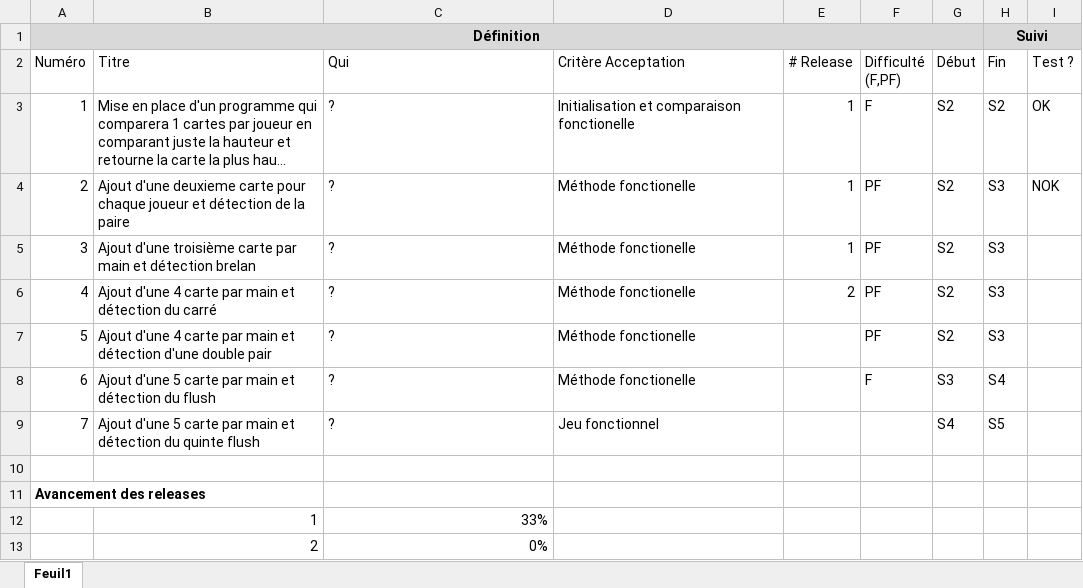
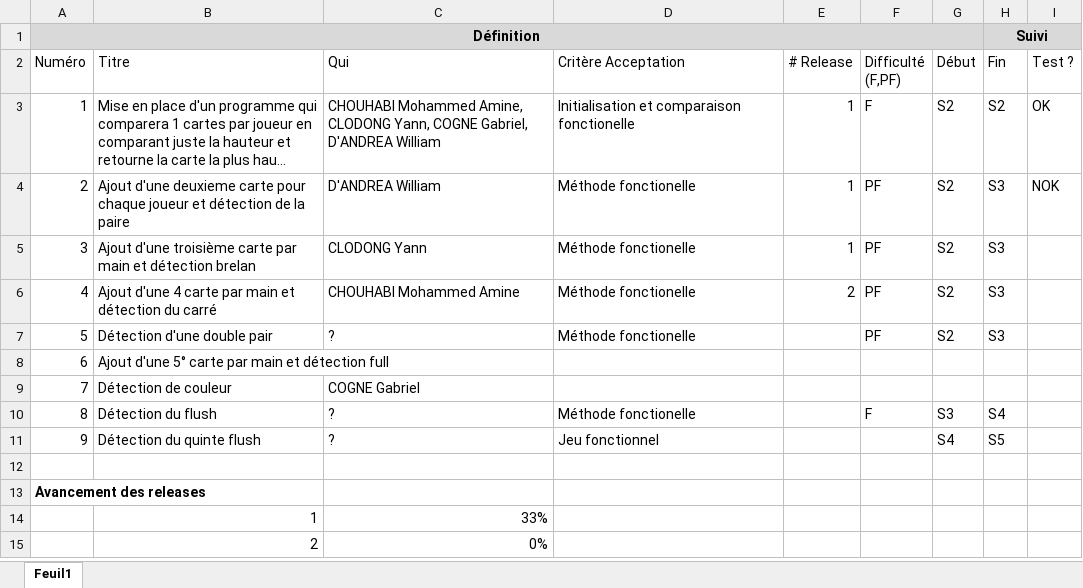
Before and after one commit to william-dandrea-study-software-courses/SI3-pns-si3-dojo-poker, an Excel workbook: D-specs.xlsx, sheet Feuil1, drawn as a sheet; long unchanged cells end in …; values as stored, in another font and other column widths than the file's, no borders; conditional formats not drawn; addresses are those after the commit; the diff names each change by its address in the sheet, - before the commit and + after, or states it on an @@ line.

```diff
--- a/D-specs.xlsx (sheet Feuil1)
+++ b/D-specs.xlsx (sheet Feuil1)
-C3 (Qui): ?
+C3 (Qui): CHOUHABI Mohammed Amine, CLODONG Yann, COGNE Gabriel, D'ANDREA William
-C4 (Qui): ?
+C4 (Qui): D'ANDREA William
-C5 (Qui): ?
+C5 (Qui): CLODONG Yann
-C6 (Qui): ?
+C6 (Qui): CHOUHABI Mohammed Amine
-B7 (Titre): Ajout d'une 4 carte par main et détection d'une double pair
+B7 (Titre): Détection d'une double pair
+row 8: 6 | Ajout d'une 5° carte par main et détection full
+row 9: 7 | Détection de couleur | COGNE Gabriel
@@ column A (Numéro) renumbered between rows 10 and 11 @@
-B10 (Titre): Ajout d'une 5 carte par main et détection du flush
+B10 (Titre): Détection du flush
-B11 (Titre): Ajout d'une 5 carte par main et détection du quinte flush
+B11 (Titre): Détection du quinte flush
```
Also changed, not shown: formulas that keep their value, 1 other file.
